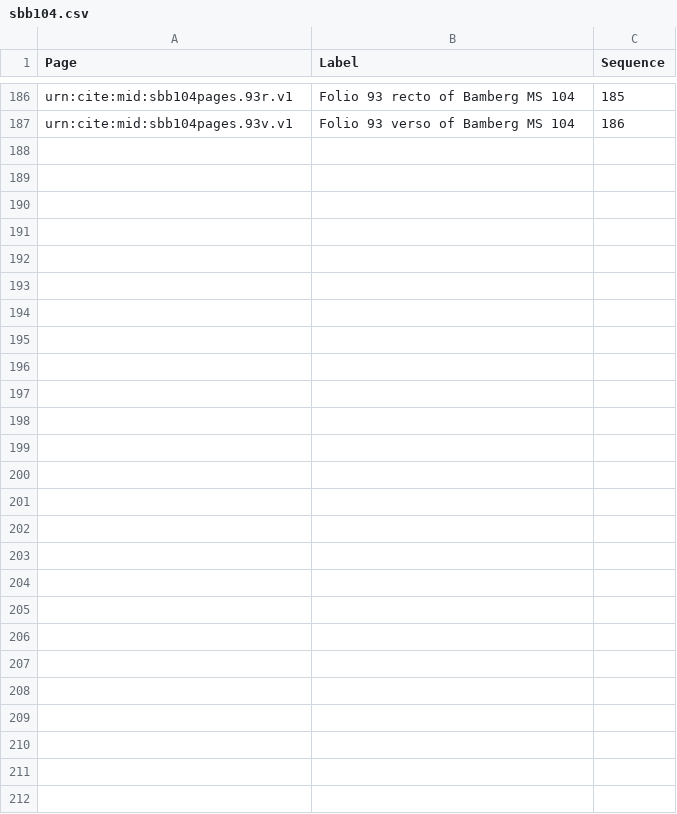
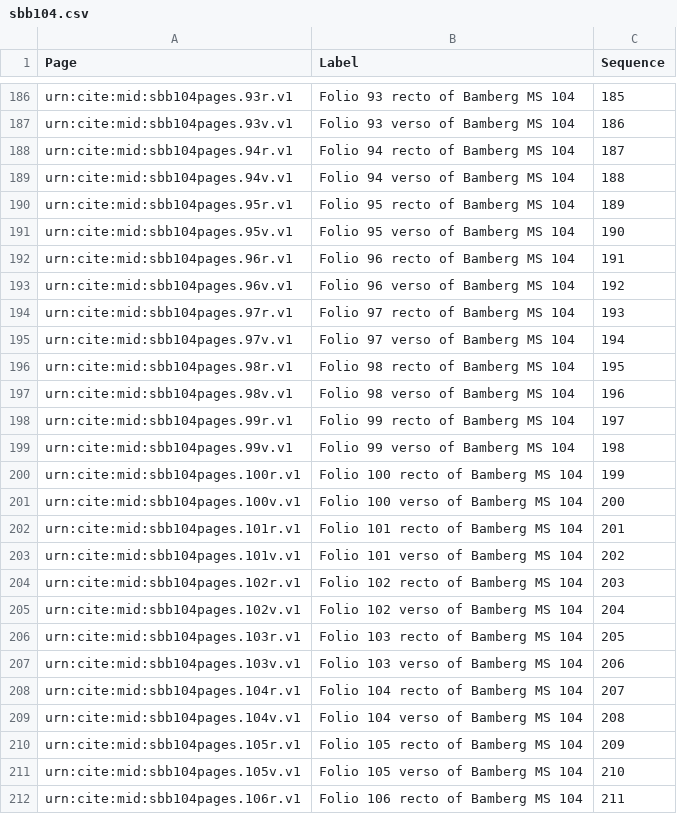
Before and after one commit to HCMID/plinius, a CSV file: sbb104.csv, drawn as a sheet; only a part is shown, gaps mark what is left out; the diff names each change by its address in the sheet, - before the commit and + after, or states it on an @@ line.

Commit message:
Update sbb104.csv

```diff
--- a/sbb104.csv
+++ b/sbb104.csv
+row 188: urn:cite:mid:sbb104pages.94r.v1 | Folio 94 recto of Bamberg MS 104 | 187
+row 189: urn:cite:mid:sbb104pages.94v.v1 | Folio 94 verso of Bamberg MS 104 | 188
+row 190: urn:cite:mid:sbb104pages.95r.v1 | Folio 95 recto of Bamberg MS 104 | 189
+row 191: urn:cite:mid:sbb104pages.95v.v1 | Folio 95 verso of Bamberg MS 104 | 190
+row 192: urn:cite:mid:sbb104pages.96r.v1 | Folio 96 recto of Bamberg MS 104 | 191
+row 193: urn:cite:mid:sbb104pages.96v.v1 | Folio 96 verso of Bamberg MS 104 | 192
+row 194: urn:cite:mid:sbb104pages.97r.v1 | Folio 97 recto of Bamberg MS 104 | 193
+row 195: urn:cite:mid:sbb104pages.97v.v1 | Folio 97 verso of Bamberg MS 104 | 194
+row 196: urn:cite:mid:sbb104pages.98r.v1 | Folio 98 recto of Bamberg MS 104 | 195
+row 197: urn:cite:mid:sbb104pages.98v.v1 | Folio 98 verso of Bamberg MS 104 | 196
+row 198: urn:cite:mid:sbb104pages.99r.v1 | Folio 99 recto of Bamberg MS 104 | 197
+row 199: urn:cite:mid:sbb104pages.99v.v1 | Folio 99 verso of Bamberg MS 104 | 198
+row 200: urn:cite:mid:sbb104pages.100r.v1 | Folio 100 recto of Bamberg MS 104 | 199
+row 201: urn:cite:mid:sbb104pages.100v.v1 | Folio 100 verso of Bamberg MS 104 | 200
+row 202: urn:cite:mid:sbb104pages.101r.v1 | Folio 101 recto of Bamberg MS 104 | 201
+row 203: urn:cite:mid:sbb104pages.101v.v1 | Folio 101 verso of Bamberg MS 104 | 202
+row 204: urn:cite:mid:sbb104pages.102r.v1 | Folio 102 recto of Bamberg MS 104 | 203
+row 205: urn:cite:mid:sbb104pages.102v.v1 | Folio 102 verso of Bamberg MS 104 | 204
+row 206: urn:cite:mid:sbb104pages.103r.v1 | Folio 103 recto of Bamberg MS 104 | 205
+row 207: urn:cite:mid:sbb104pages.103v.v1 | Folio 103 verso of Bamberg MS 104 | 206
+row 208: urn:cite:mid:sbb104pages.104r.v1 | Folio 104 recto of Bamberg MS 104 | 207
+row 209: urn:cite:mid:sbb104pages.104v.v1 | Folio 104 verso of Bamberg MS 104 | 208
+row 210: urn:cite:mid:sbb104pages.105r.v1 | Folio 105 recto of Bamberg MS 104 | 209
+row 211: urn:cite:mid:sbb104pages.105v.v1 | Folio 105 verso of Bamberg MS 104 | 210
+row 212: urn:cite:mid:sbb104pages.106r.v1 | Folio 106 recto of Bamberg MS 104 | 211
```
